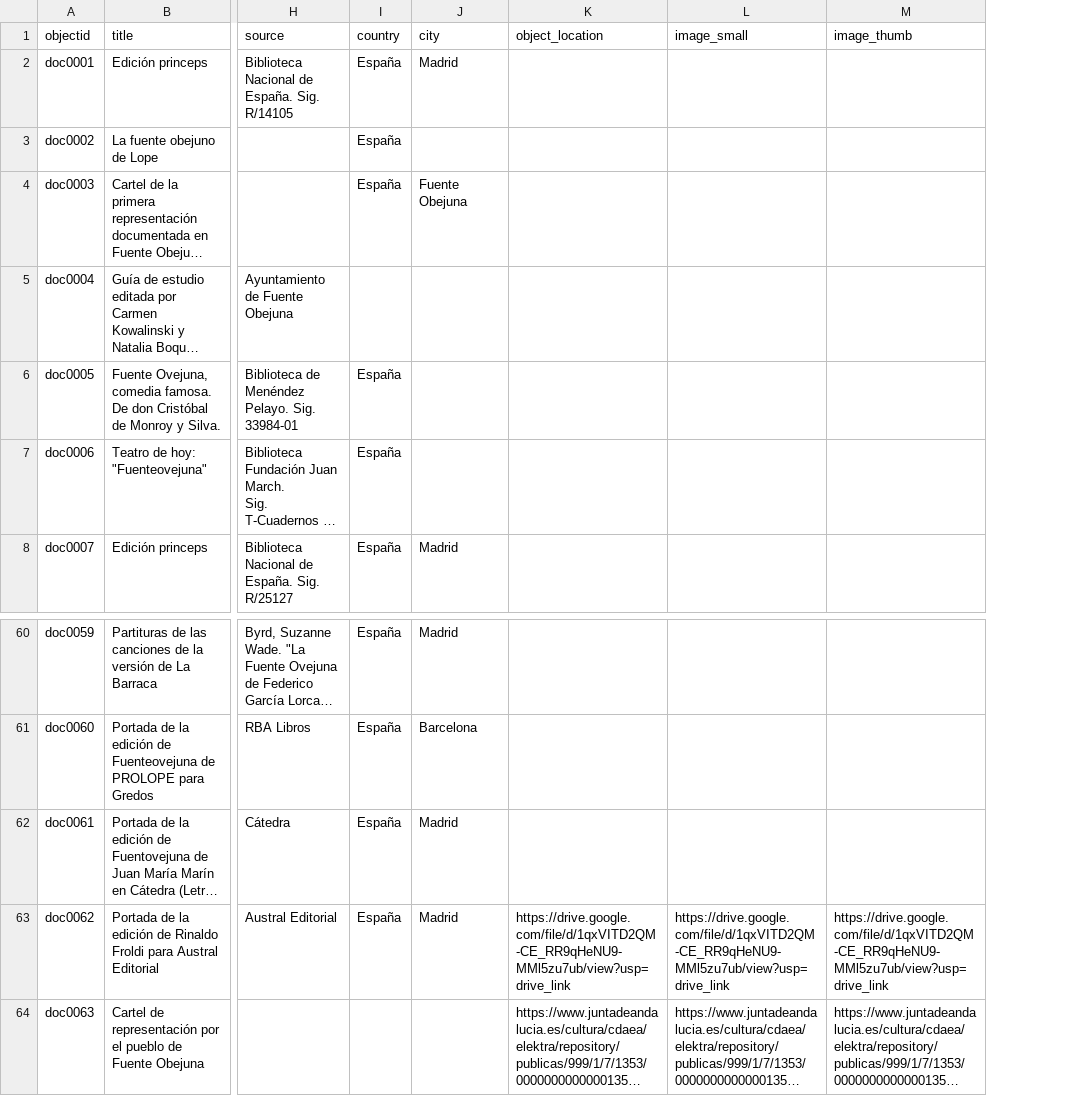
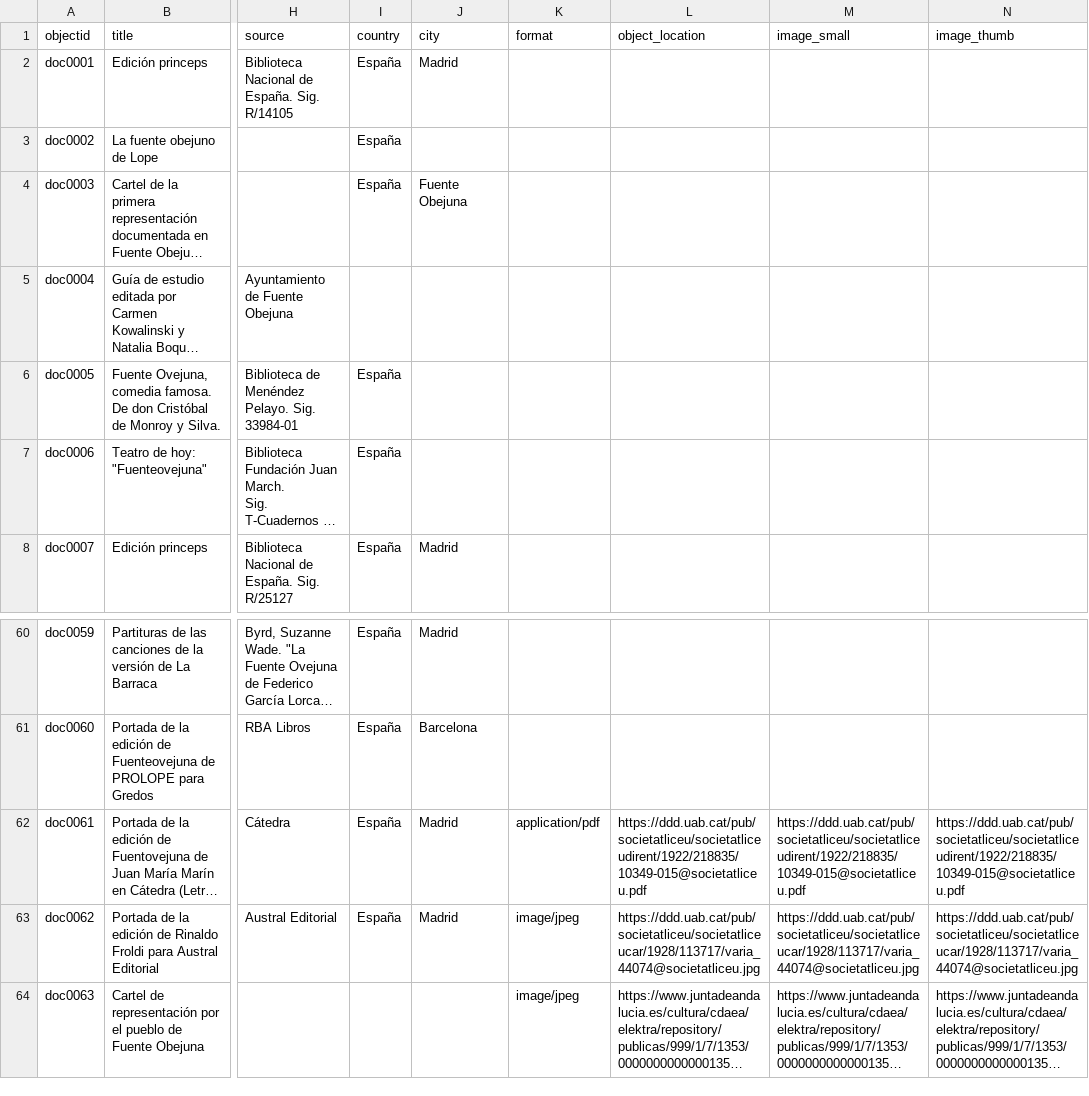
Before and after one commit to dxvidmr/demo-CB-todosauna, a CSV file: _data/metadata-todosauna.csv, drawn as a sheet; only a part is shown, gaps mark what is left out; long unchanged cells end in …; addresses are those after the commit; the diff names each change by its address in the sheet, - before the commit and + after, or states it on an @@ line.

Commit message:
pruebas ddd

```diff
--- a/_data/metadata-todosauna.csv
+++ b/_data/metadata-todosauna.csv
+column K (format), rows 62-64: application/pdf | image/jpeg | image/jpeg
-L62 (object_location): (empty)
+L62 (object_location): https://ddd.uab.cat/pub/societatliceu/societatliceudirent/1922/218835/10349-015@societatliceu.pdf
-M62 (image_small): (empty)
+M62 (image_small): https://ddd.uab.cat/pub/societatliceu/societatliceudirent/1922/218835/10349-015@societatliceu.pdf
-N62 (image_thumb): (empty)
+N62 (image_thumb): https://ddd.uab.cat/pub/societatliceu/societatliceudirent/1922/218835/10349-015@societatliceu.pdf
-L63 (object_location): https://drive.google.com/file/d/1qxVITD2QM-CE_RR9qHeNU9-MMl5zu7ub/view?usp=drive_link
+L63 (object_location): https://ddd.uab.cat/pub/societatliceu/societatliceucar/1928/113717/varia_44074@societatliceu.jpg
-M63 (image_small): https://drive.google.com/file/d/1qxVITD2QM-CE_RR9qHeNU9-MMl5zu7ub/view?usp=drive_link
+M63 (image_small): https://ddd.uab.cat/pub/societatliceu/societatliceucar/1928/113717/varia_44074@societatliceu.jpg
-N63 (image_thumb): https://drive.google.com/file/d/1qxVITD2QM-CE_RR9qHeNU9-MMl5zu7ub/view?usp=drive_link
+N63 (image_thumb): https://ddd.uab.cat/pub/societatliceu/societatliceucar/1928/113717/varia_44074@societatliceu.jpg
```
